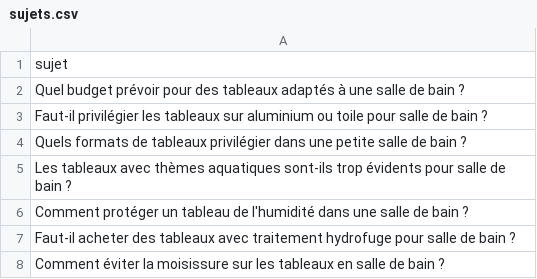
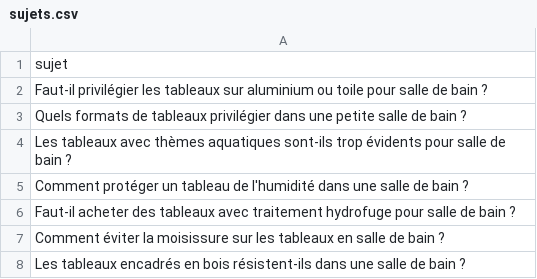
Before and after one commit to Metalosmose21/Salle-de-bain-1, a CSV file: sujets.csv, drawn as a sheet; only a part is shown; the shorter side is filled out with more unchanged rows; the diff names each change by its address in the sheet, - before the commit and + after, or states it on an @@ line.

```diff
--- a/sujets.csv
+++ b/sujets.csv
-row 2: Quel budget prévoir pour des tableaux adaptés à une salle de bain ?
```
Also changed, not shown: sujets_traites.csv.
